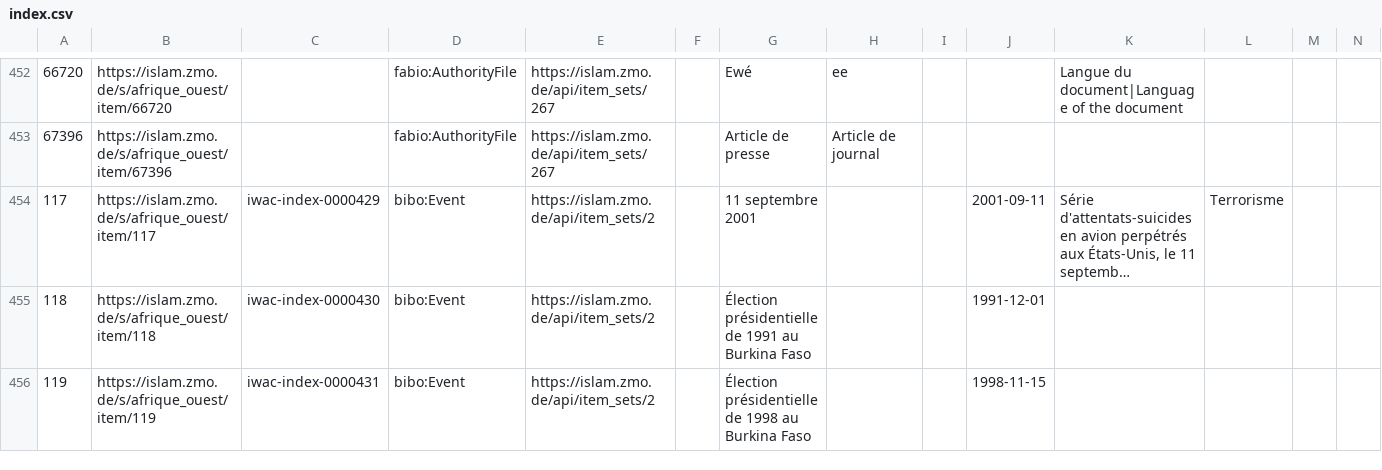
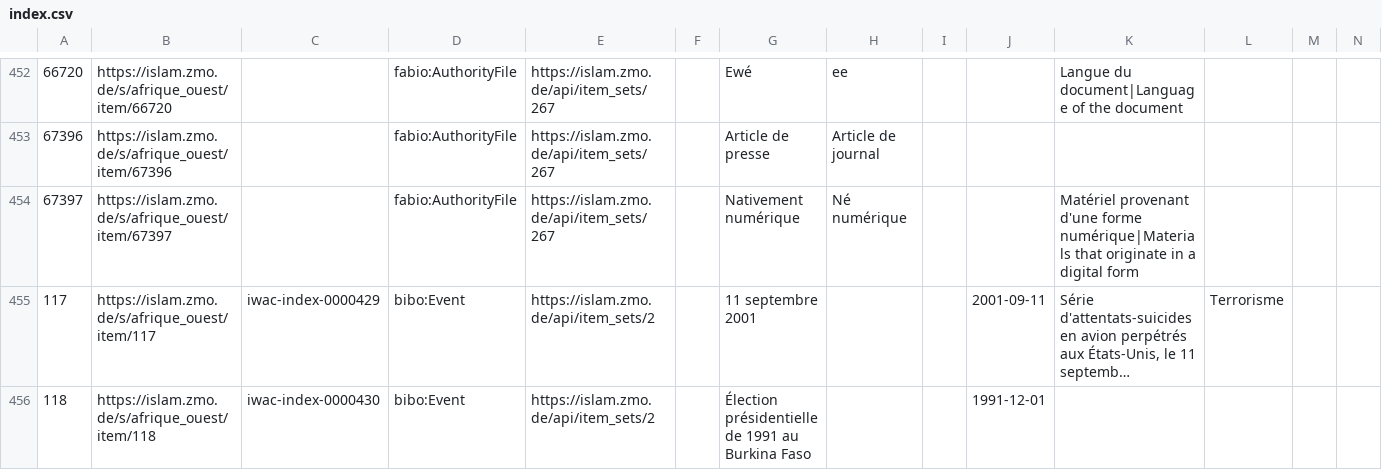
Before and after one commit to fmadore/Islam-West-Africa-Collection, a CSV file: Metadata/CSV/index.csv, drawn as a sheet; only a part is shown, gaps mark what is left out; the shorter side is filled out with more unchanged rows; long unchanged cells end in …; rows hold the shown columns only; the diff names each change by its address in the sheet, - before the commit and + after, or states it on an @@ line.

Commit message:
Update index.csv

```diff
--- a/Metadata/CSV/index.csv
+++ b/Metadata/CSV/index.csv
+row 454: 67397 | https://islam.zmo.de/s/afrique_ouest/item/67397 |  | fabio:AuthorityFile | https://islam.zmo.de/api/item_sets/267 |  | Nativement numérique | Né numérique |  |  | Matériel provenant d'une forme numérique|Materials that originate in a digital form
```
